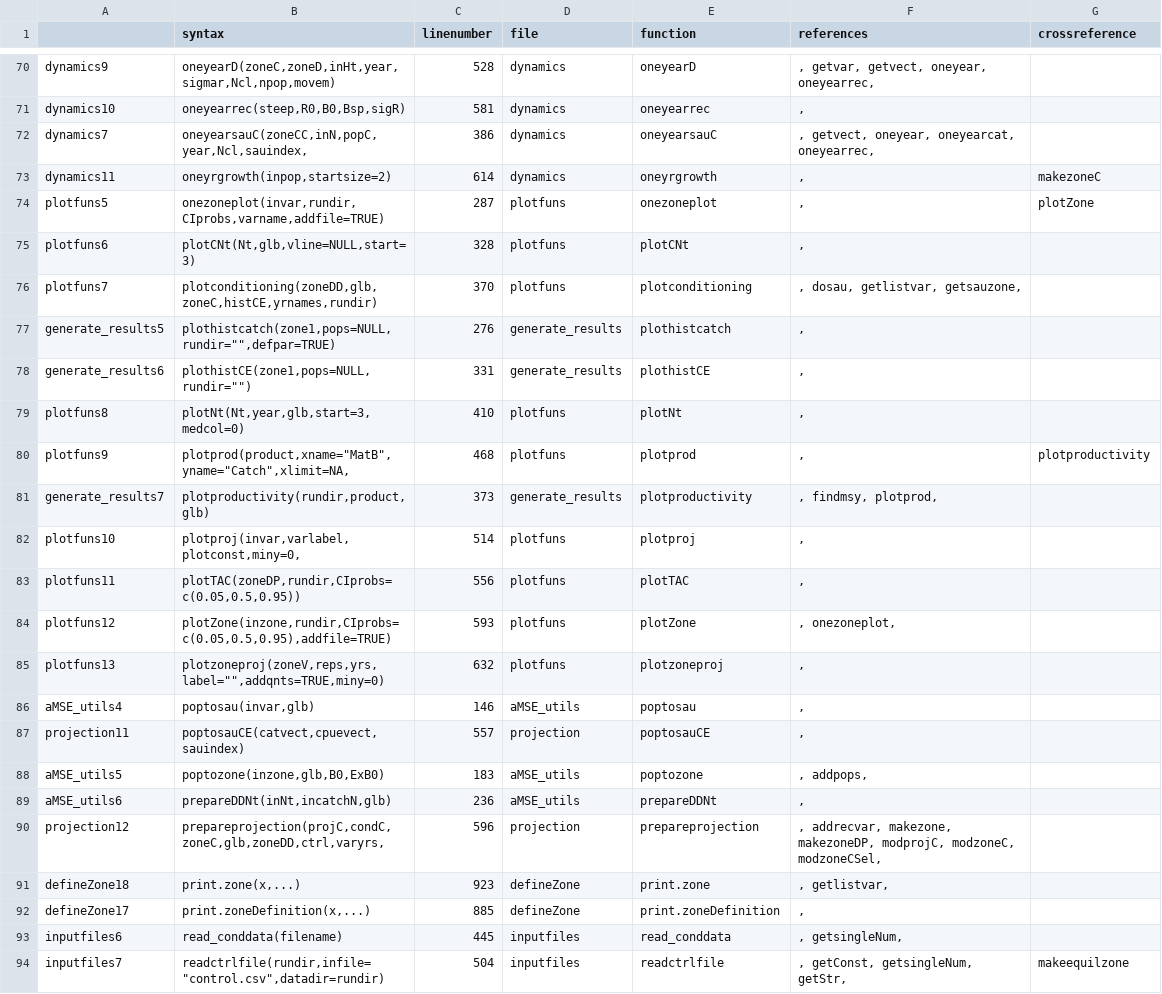
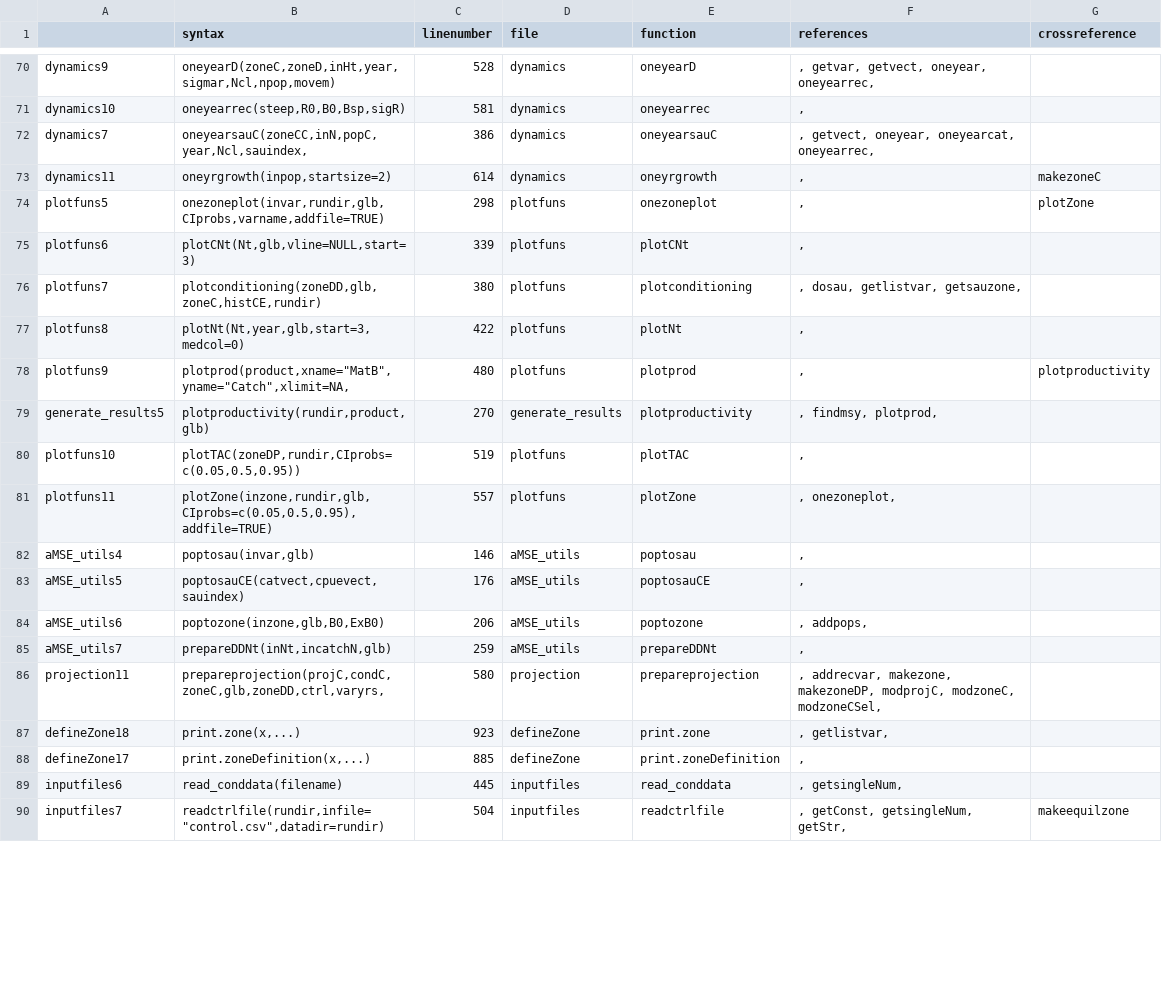
Before and after one commit to haddonm/aMSE, a CSV file: data-raw/allfile.csv, drawn as a sheet; only a part is shown, gaps mark what is left out; the diff covers the shown part only.

Commit message:
removed deprecated functions. Used yearnames to label plots, modified glb object, Generalized funciton calls throughout. No EWN.

```diff
--- a/data-raw/allfile.csv
+++ b/data-raw/allfile.csv
@@ -74,12 +74,8 @@ dynamics11,"oneyrgrowth(inpop,startsize=2)",614,dynamics,oneyrgrowth,", ",makezo
-plotfuns5,"onezoneplot(invar,rundir,CIprobs,varname,addfile=TRUE)",287,plotfuns,onezoneplot,", ",plotZone
-plotfuns6,"plotCNt(Nt,glb,vline=NULL,start=3)",328,plotfuns,plotCNt,", ",
-plotfuns7,"plotconditioning(zoneDD,glb,zoneC,histCE,yrnames,rundir)",370,plotfuns,plotconditioning,", dosau, getlistvar, getsauzone, ",
-generate_results5,"plothistcatch(zone1,pops=NULL,rundir="""",defpar=TRUE)",276,generate_results,plothistcatch,", ",
-generate_results6,"plothistCE(zone1,pops=NULL,rundir="""")",331,generate_results,plothistCE,", ",
-plotfuns8,"plotNt(Nt,year,glb,start=3,medcol=0)",410,plotfuns,plotNt,", ",
-plotfuns9,"plotprod(product,xname=""MatB"",yname=""Catch"",xlimit=NA,",468,plotfuns,plotprod,", ",plotproductivity
-generate_results7,"plotproductivity(rundir,product,glb)",373,generate_results,plotproductivity,", findmsy, plotprod, ",
-plotfuns10,"plotproj(invar,varlabel,plotconst,miny=0,",514,plotfuns,plotproj,", ",
-plotfuns11,"plotTAC(zoneDP,rundir,CIprobs=c(0.05,0.5,0.95))",556,plotfuns,plotTAC,", ",
-plotfuns12,"plotZone(inzone,rundir,CIprobs=c(0.05,0.5,0.95),addfile=TRUE)",593,plotfuns,plotZone,", onezoneplot, ",
-plotfuns13,"plotzoneproj(zoneV,reps,yrs,label="""",addqnts=TRUE,miny=0)",632,plotfuns,plotzoneproj,", ",
+"plotfuns5","onezoneplot(invar,rundir,glb,CIprobs,varname,addfile=TRUE)",298,"plotfuns","onezoneplot",", ","plotZone"
+"plotfuns6","plotCNt(Nt,glb,vline=NULL,start=3)",339,"plotfuns","plotCNt",", ",""
+"plotfuns7","plotconditioning(zoneDD,glb,zoneC,histCE,rundir)",380,"plotfuns","plotconditioning",", dosau, getlistvar, getsauzone, ",""
+"plotfuns8","plotNt(Nt,year,glb,start=3,medcol=0)",422,"plotfuns","plotNt",", ",""
+"plotfuns9","plotprod(product,xname=""MatB"",yname=""Catch"",xlimit=NA,",480,"plotfuns","plotprod",", ","plotproductivity"
+"generate_results5","plotproductivity(rundir,product,glb)",270,"generate_results","plotproductivity",", findmsy, plotprod, ",""
+"plotfuns10","plotTAC(zoneDP,rundir,CIprobs=c(0.05,0.5,0.95))",519,"plotfuns","plotTAC",", ",""
+"plotfuns11","plotZone(inzone,rundir,glb,CIprobs=c(0.05,0.5,0.95),addfile=TRUE)",557,"plotfuns","plotZone",", onezoneplot, ",""
@@ -87,4 +83,4 @@ aMSE_utils4,"poptosau(invar,glb)",146,aMSE_utils,poptosau,", ",
-projection11,"poptosauCE(catvect,cpuevect,sauindex)",557,projection,poptosauCE,", ",
-aMSE_utils5,"poptozone(inzone,glb,B0,ExB0)",183,aMSE_utils,poptozone,", addpops, ",
-aMSE_utils6,"prepareDDNt(inNt,incatchN,glb)",236,aMSE_utils,prepareDDNt,", ",
-projection12,"prepareprojection(projC,condC,zoneC,glb,zoneDD,ctrl,varyrs,",596,projection,prepareprojection,", addrecvar, makezone, makezoneDP, modprojC, modzoneC, modzoneCSel, ",
+"aMSE_utils5","poptosauCE(catvect,cpuevect,sauindex)",176,"aMSE_utils","poptosauCE",", ",""
+"aMSE_utils6","poptozone(inzone,glb,B0,ExB0)",206,"aMSE_utils","poptozone",", addpops, ",""
+"aMSE_utils7","prepareDDNt(inNt,incatchN,glb)",259,"aMSE_utils","prepareDDNt",", ",""
+"projection11","prepareprojection(projC,condC,zoneC,glb,zoneDD,ctrl,varyrs,",580,"projection","prepareprojection",", addrecvar, makezone, makezoneDP, modprojC, modzoneC, modzoneCSel, ",""
```
Also changed, not shown: 1 added row, 1 removed row and 31 edited cells elsewhere in this file, 30 other files.
